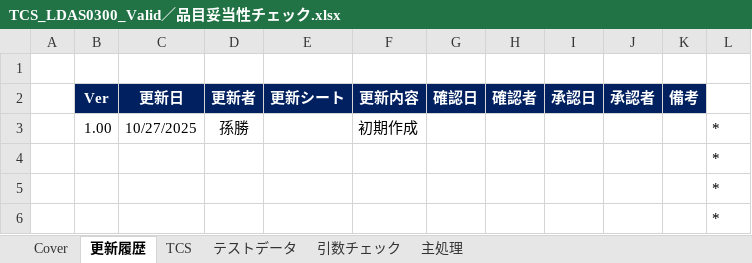
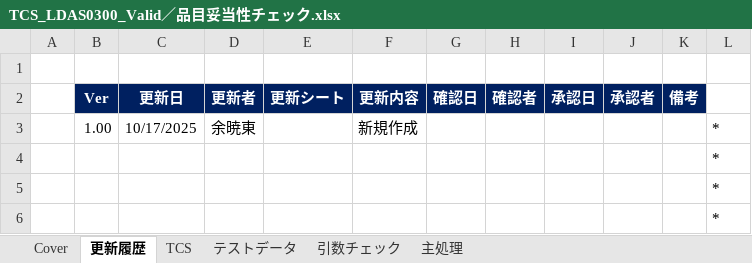
Before and after one commit to huangyiyong-xm/GIMAC_IC_design, an Excel workbook: TCS_LDAS0300_Valid／品目妥当性チェック.xlsx, sheet 更新履歴, drawn as a sheet; only a part is shown; values as stored, in another font and other column widths than the file's, no borders; the diff names each change by its address in the sheet, - before the commit and + after, or states it on an @@ line.

```diff
--- a/TCS_LDAS0300_Valid／品目妥当性チェック.xlsx (sheet 更新履歴)
+++ b/TCS_LDAS0300_Valid／品目妥当性チェック.xlsx (sheet 更新履歴)
-C3 (更新日): 10/27/2025
+C3 (更新日): 10/17/2025
-D3 (更新者): 孫勝
+D3 (更新者): 余暁東
-F3 (更新内容): 初期作成
+F3 (更新内容): 新規作成
```
Also changed, not shown: TCS_LDAS0301_Valid／オーダー登録日付チェック.xlsx, TCS_LDAS0328_Valid／Ｗビンオーダー登録.xlsx.
